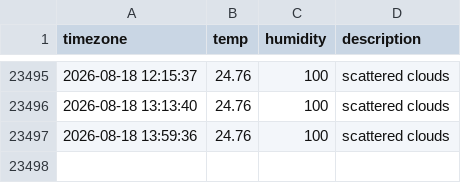
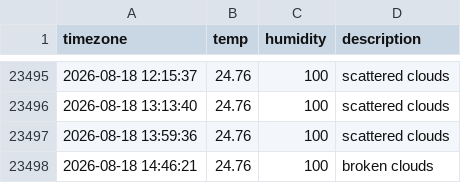
Before and after one commit to woohyukleee/seoul_weather, a CSV file: seoul_weather.csv, drawn as a sheet; only a part is shown, gaps mark what is left out.

```diff
--- a/seoul_weather.csv
+++ b/seoul_weather.csv
@@ -23497 +23497,2 @@ timezone,temp,humidity,description
 2026-08-18 13:59:36,24.76,100,scattered clouds
+2026-08-18 14:46:21,24.76,100,broken clouds
```
